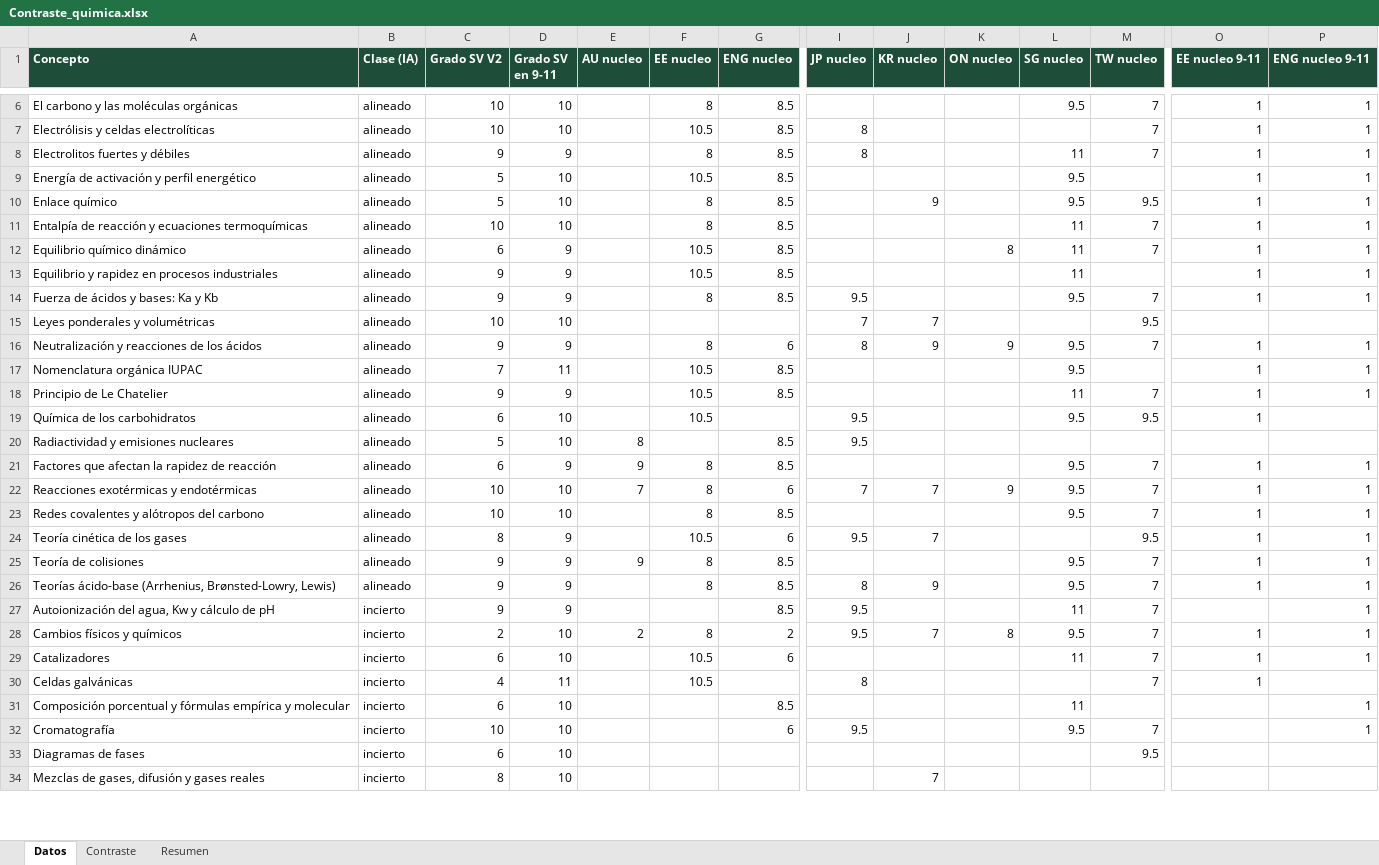
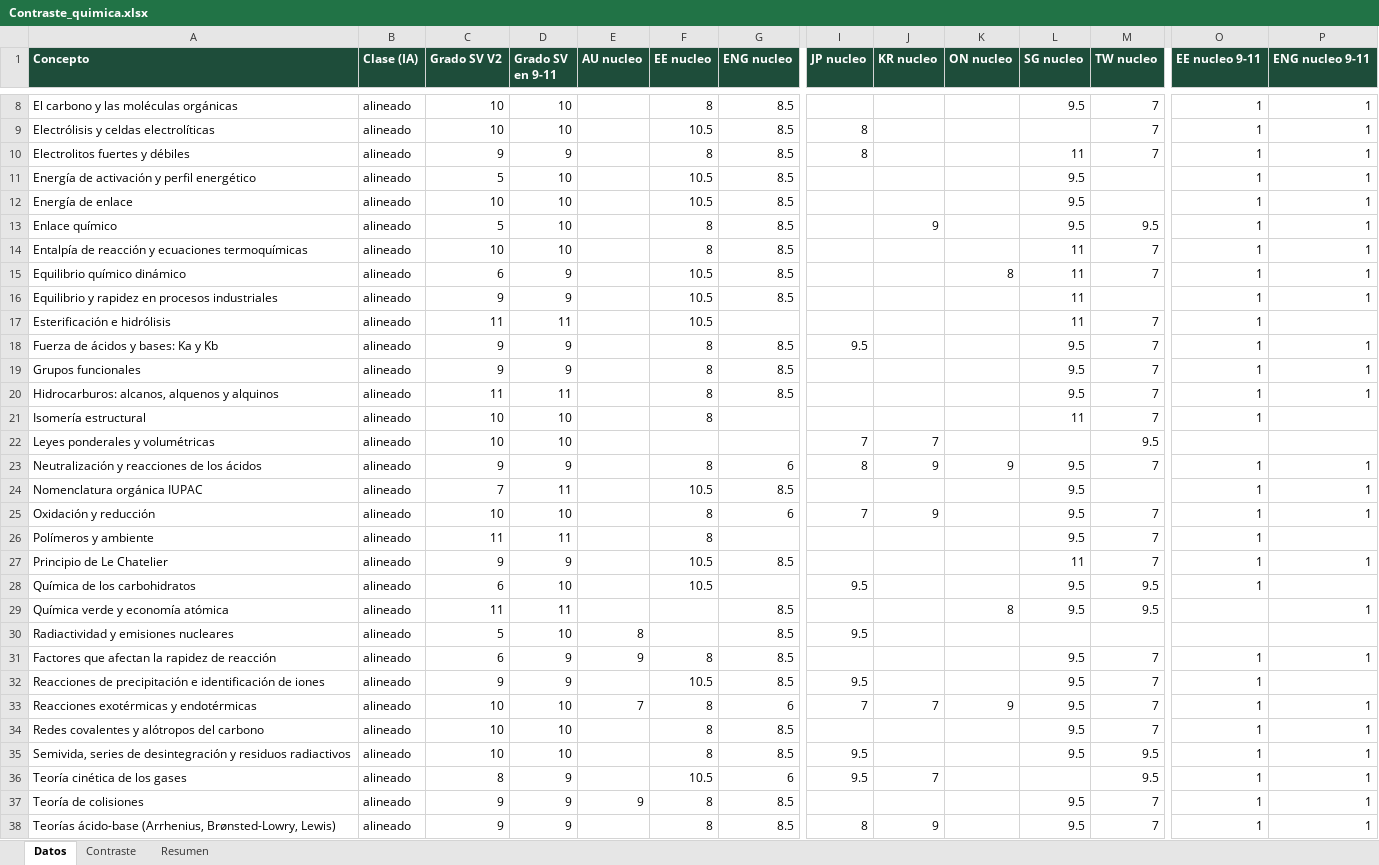
Before and after one commit to carlosjimenez-arch/goes-science-kg, an Excel workbook: internacional/Contraste_quimica.xlsx, sheet Datos, drawn as a sheet; only a part is shown, gaps mark what is left out; values as stored, in another font and other column widths than the file's, no borders; removed rows and columns are numbered as before the commit, all else as after; rows hold the shown columns only; the diff covers the shown part only; the diff names each change by its address in the sheet, - before the commit and + after, or states it on an @@ line.

```diff
--- a/internacional/Contraste_quimica.xlsx (sheet Datos)
+++ b/internacional/Contraste_quimica.xlsx (sheet Datos)
+row 12: Energía de enlace | alineado | 10 | 10 |  | 10.5 | 8.5 |  |  |  | 9.5 |  | 1 | 1
+row 17: Esterificación e hidrólisis | alineado | 11 | 11 |  | 10.5 |  |  |  |  | 11 | 7 | 1
+row 19: Grupos funcionales | alineado | 9 | 9 |  | 8 | 8.5 |  |  |  | 9.5 | 7 | 1 | 1
+row 20: Hidrocarburos: alcanos, alquenos y alquinos | alineado | 11 | 11 |  | 8 | 8.5 |  |  |  | 9.5 | 7 | 1 | 1
+row 21: Isomería estructural | alineado | 10 | 10 |  | 8 |  |  |  |  | 11 | 7 | 1
+row 25: Oxidación y reducción | alineado | 10 | 10 |  | 8 | 6 | 7 | 9 |  | 9.5 | 7 | 1 | 1
+row 26: Polímeros y ambiente | alineado | 11 | 11 |  | 8 |  |  |  |  | 9.5 | 7 | 1
+row 29: Química verde y economía atómica | alineado | 11 | 11 |  |  | 8.5 |  |  | 8 | 9.5 | 9.5 |  | 1
+row 32: Reacciones de precipitación e identificación de iones | alineado | 9 | 9 |  | 10.5 | 8.5 | 9.5 |  |  | 9.5 | 7 | 1
+row 35: Semivida, series de desintegración y residuos radiactivos | alineado | 10 | 10 |  | 8 | 8.5 | 9.5 |  |  | 9.5 | 9.5 | 1 | 1
-row 27: Autoionización del agua, Kw y cálculo de pH | incierto | 9 | 9 |  |  | 8.5 | 9.5 |  |  | 11 | 7 |  | 1
-row 28: Cambios físicos y químicos | incierto | 2 | 10 | 2 | 8 | 2 | 9.5 | 7 | 8 | 9.5 | 7 | 1 | 1
-row 29: Catalizadores | incierto | 6 | 10 |  | 10.5 | 6 |  |  |  | 11 | 7 | 1 | 1
-row 30: Celdas galvánicas | incierto | 4 | 11 |  | 10.5 |  | 8 |  |  |  | 7 | 1
-row 31: Composición porcentual y fórmulas empírica y molecular | incierto | 6 | 10 |  |  | 8.5 |  |  |  | 11 |  |  | 1
-row 32: Cromatografía | incierto | 10 | 10 |  |  | 6 | 9.5 |  |  | 9.5 | 7 |  | 1
-row 33: Diagramas de fases | incierto | 6 | 10 |  |  |  |  |  |  |  | 9.5
-row 34: Mezclas de gases, difusión y gases reales | incierto | 8 | 10 |  |  |  |  | 7
```
Also changed, not shown: 13 added rows, 15 removed rows and 1 edited cell elsewhere in this sheet, internacional/Contraste_biologia.xlsx, internacional/Contraste_fisica.xlsx, 45 other files.
